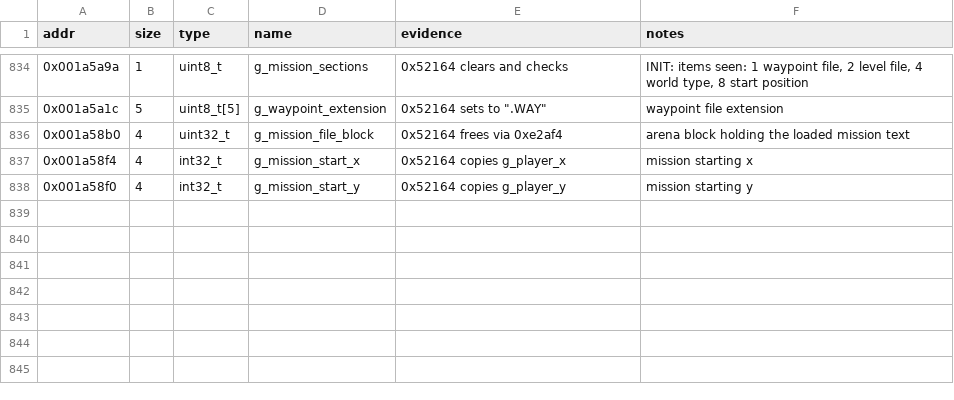
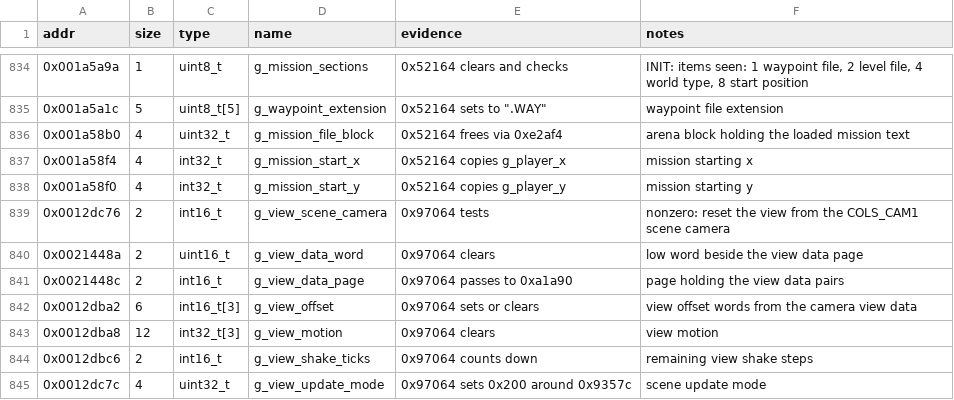
Before and after one commit to Grumbel/ef2000-port, a TSV file: decomp/symbols/globals.tsv, drawn as a sheet; only a part is shown, gaps mark what is left out.

```diff
--- a/decomp/symbols/globals.tsv
+++ b/decomp/symbols/globals.tsv
@@ -838 +838,8 @@ addr	size	type	name	evidence	notes
 0x001a58f0	4	int32_t	g_mission_start_y	0x52164 copies g_player_y	mission starting y
+0x0012dc76	2	int16_t	g_view_scene_camera	0x97064 tests	nonzero: reset the view from the COLS_CAM1 scene camera
+0x0021448a	2	uint16_t	g_view_data_word	0x97064 clears	low word beside the view data page
+0x0021448c	2	int16_t	g_view_data_page	0x97064 passes to 0xa1a90	page holding the view data pairs
+0x0012dba2	6	int16_t[3]	g_view_offset	0x97064 sets or clears	view offset words from the camera view data
+0x0012dba8	12	int32_t[3]	g_view_motion	0x97064 clears	view motion
+0x0012dbc6	2	int16_t	g_view_shake_ticks	0x97064 counts down	remaining view shake steps
+0x0012dc7c	4	uint32_t	g_view_update_mode	0x97064 sets 0x200 around 0x9357c	scene update mode
```
Also changed, not shown: decomp/symbols/functions.tsv, decomp/symbols/signatures.tsv, 5 other files.
